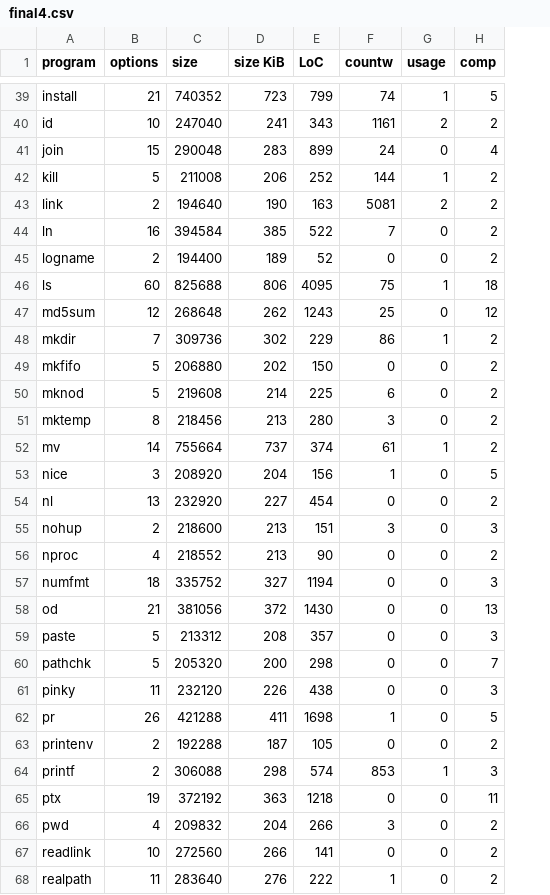
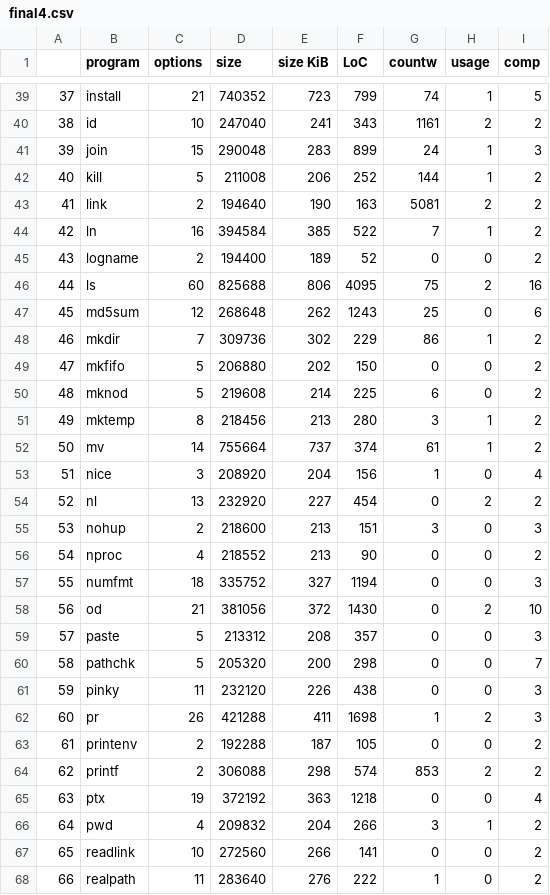
Before and after one commit to ternava/zero-variability, a CSV file: measures/final4.csv, drawn as a sheet; only a part is shown, gaps mark what is left out; addresses are those after the commit; the diff covers the shown part only; the diff names each change by its address in the sheet, - before the commit and + after, or states it on an @@ line.

Commit message:
added the notebook for replicating the expriments + cleaned the unecessary data

```diff
--- a/measures/final4.csv
+++ b/measures/final4.csv
+column A, rows 39-68: 37 | 38 | 39 | 40 | 41 | 42 | 43 | 44 | 45 | 46 | 47 | 48 | 49 | 50 | 51 | 52 | 53 | 54 | 55 | 56 | 57 | 58 | 59 | 60 | 61 | 62 | 63 | 64 | 65 | 66
-H41 (usage): 0
+H41 (usage): 1
-I41 (comp): 4
+I41 (comp): 3
-H44 (usage): 0
+H44 (usage): 1
-H46 (usage): 1
+H46 (usage): 2
-I46 (comp): 18
+I46 (comp): 16
-I47 (comp): 12
+I47 (comp): 6
-H51 (usage): 0
+H51 (usage): 1
-I53 (comp): 5
+I53 (comp): 4
-H54 (usage): 0
+H54 (usage): 2
-H58 (usage): 0
+H58 (usage): 2
-I58 (comp): 13
+I58 (comp): 10
-H62 (usage): 0
+H62 (usage): 2
-I62 (comp): 5
+I62 (comp): 3
-H64 (usage): 1
+H64 (usage): 2
-I64 (comp): 3
+I64 (comp): 2
-I65 (comp): 11
+I65 (comp): 4
-H66 (usage): 0
+H66 (usage): 1
```
Also changed, not shown: 54 edited cells elsewhere in this file, 2 other files.
